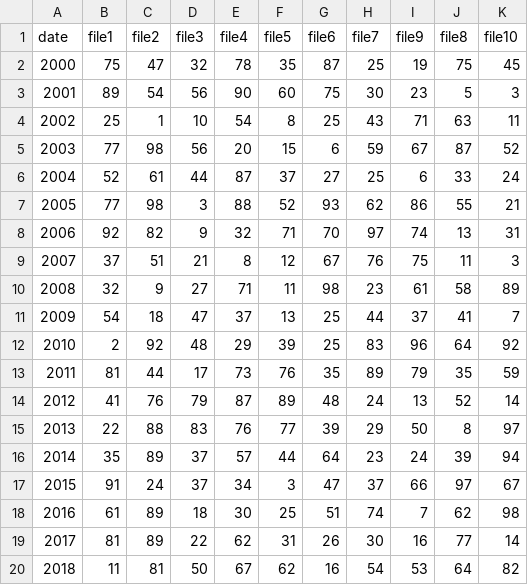
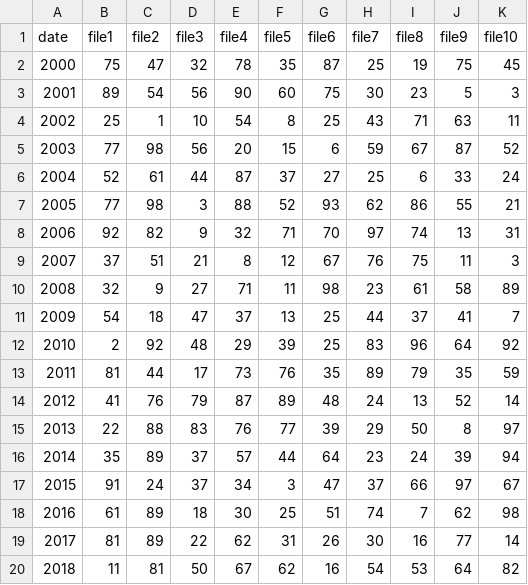
Before and after one commit to INSO-TUWien/Binocular, a CSV file: ui/src/visualizations/loc-evolution/chart/mockdata.csv, drawn as a sheet.

Commit message:
🚧 #29 fine tune loc-evolution prototype in binocular
now with new hover functionality, cleaner code and being immediately displayed when loading the page

```diff
--- a/ui/src/visualizations/loc-evolution/chart/mockdata.csv
+++ b/ui/src/visualizations/loc-evolution/chart/mockdata.csv
@@ -1,2 +1,2 @@
-date,file1,file2,file3,file4,file5,file6,file7,file9,file8,file10
+date,file1,file2,file3,file4,file5,file6,file7,file8,file9,file10
 2000,75,47,32,78,35,87,25,19,75,45
```
Also changed, not shown: 1 other file.
